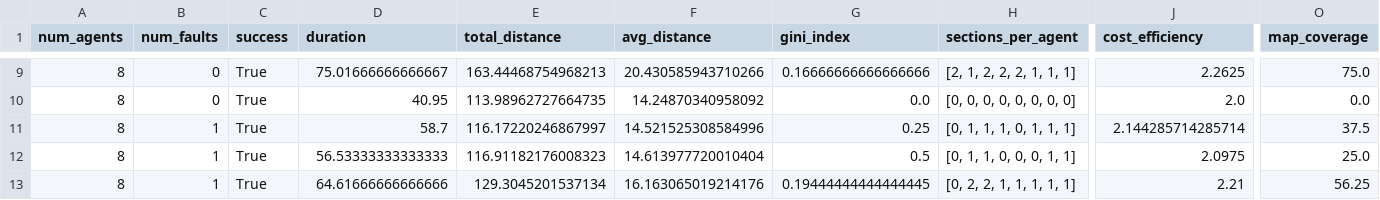
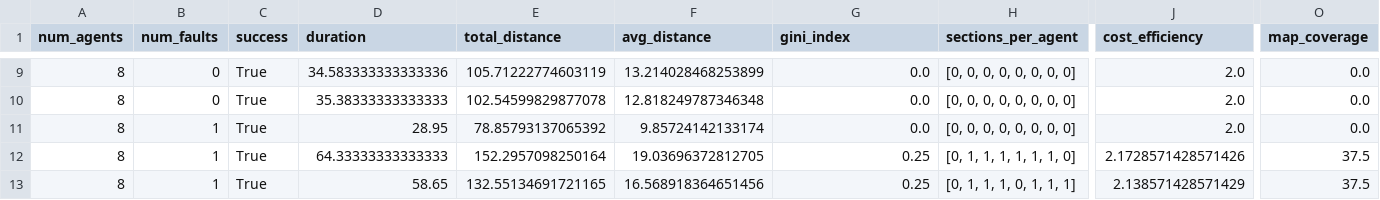
Before and after one commit to luizgiacomossi/Intelligent-Drone-Swarm, a CSV file: swarm-simulation/code-files/experiment_results.csv, drawn as a sheet; only a part is shown, gaps mark what is left out; the diff covers the shown part only; the diff names each change by its address in the sheet, - before the commit and + after, or states it on an @@ line.

```diff
--- a/swarm-simulation/code-files/experiment_results.csv
+++ b/swarm-simulation/code-files/experiment_results.csv
-D9 (duration): 75.01666666666667
+D9 (duration): 34.583333333333336
-E9 (total_distance): 163.44468754968213
+E9 (total_distance): 105.71222774603119
-F9 (avg_distance): 20.430585943710266
+F9 (avg_distance): 13.214028468253899
-G9 (gini_index): 0.16666666666666666
+G9 (gini_index): 0.0
-H9 (sections_per_agent): [2, 1, 2, 2, 2, 1, 1, 1]
+H9 (sections_per_agent): [0, 0, 0, 0, 0, 0, 0, 0]
-J9 (cost_efficiency): 2.2625
+J9 (cost_efficiency): 2.0
-O9 (map_coverage): 75.0
+O9 (map_coverage): 0.0
-D10 (duration): 40.95
+D10 (duration): 35.38333333333333
-E10 (total_distance): 113.98962727664735
+E10 (total_distance): 102.54599829877078
-F10 (avg_distance): 14.24870340958092
+F10 (avg_distance): 12.818249787346348
-D11 (duration): 58.7
+D11 (duration): 28.95
-E11 (total_distance): 116.17220246867997
+E11 (total_distance): 78.85793137065392
-F11 (avg_distance): 14.521525308584996
+F11 (avg_distance): 9.85724142133174
-G11 (gini_index): 0.25
+G11 (gini_index): 0.0
-H11 (sections_per_agent): [0, 1, 1, 1, 0, 1, 1, 1]
+H11 (sections_per_agent): [0, 0, 0, 0, 0, 0, 0, 0]
-J11 (cost_efficiency): 2.144285714285714
+J11 (cost_efficiency): 2.0
-O11 (map_coverage): 37.5
+O11 (map_coverage): 0.0
-D12 (duration): 56.53333333333333
+D12 (duration): 64.33333333333333
-E12 (total_distance): 116.91182176008323
+E12 (total_distance): 152.2957098250164
-F12 (avg_distance): 14.613977720010404
+F12 (avg_distance): 19.03696372812705
-G12 (gini_index): 0.5
+G12 (gini_index): 0.25
-H12 (sections_per_agent): [0, 1, 1, 0, 0, 0, 1, 1]
+H12 (sections_per_agent): [0, 1, 1, 1, 1, 1, 1, 0]
-J12 (cost_efficiency): 2.0975
+J12 (cost_efficiency): 2.1728571428571426
-O12 (map_coverage): 25.0
+O12 (map_coverage): 37.5
-D13 (duration): 64.61666666666666
+D13 (duration): 58.65
-E13 (total_distance): 129.3045201537134
+E13 (total_distance): 132.55134691721165
-F13 (avg_distance): 16.163065019214176
+F13 (avg_distance): 16.568918364651456
-G13 (gini_index): 0.19444444444444445
+G13 (gini_index): 0.25
-H13 (sections_per_agent): [0, 2, 2, 1, 1, 1, 1, 1]
+H13 (sections_per_agent): [0, 1, 1, 1, 0, 1, 1, 1]
-J13 (cost_efficiency): 2.21
+J13 (cost_efficiency): 2.138571428571429
-O13 (map_coverage): 56.25
+O13 (map_coverage): 37.5
```
Also changed, not shown: 3 added rows and 76 edited cells elsewhere in this file, 4 other files.
